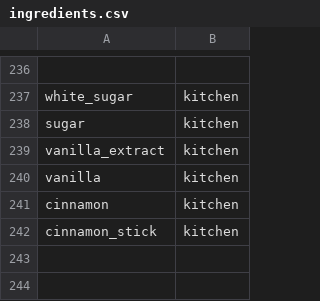
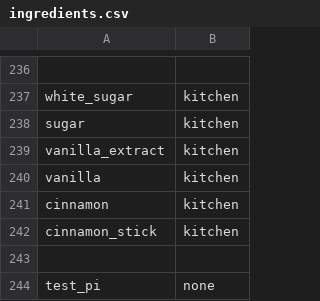
Before and after one commit to ali-clara/led-bar-menu, a CSV file: config/ingredients.csv, drawn as a sheet; only a part is shown, gaps mark what is left out.

Commit message:
Auto update

```diff
--- a/config/ingredients.csv
+++ b/config/ingredients.csv
@@ -242 +242,3 @@ cinnamon, kitchen
 cinnamon_stick, kitchen
+
+test_pi,none
```
